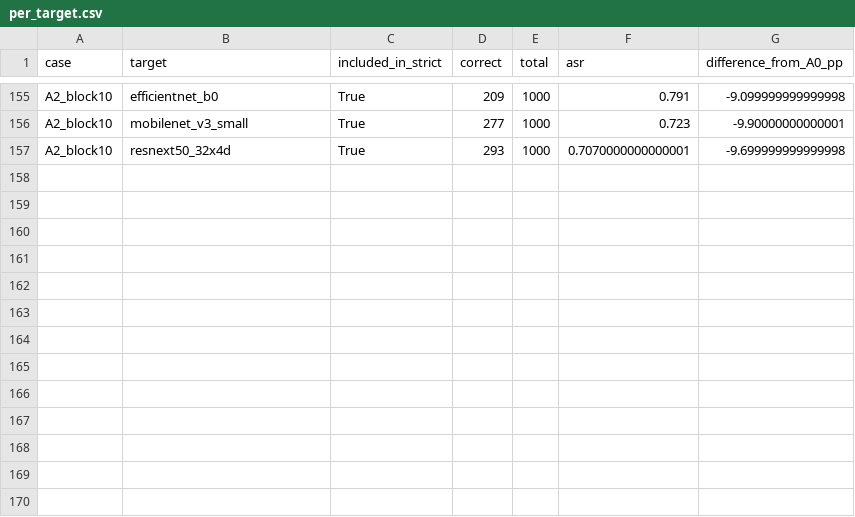
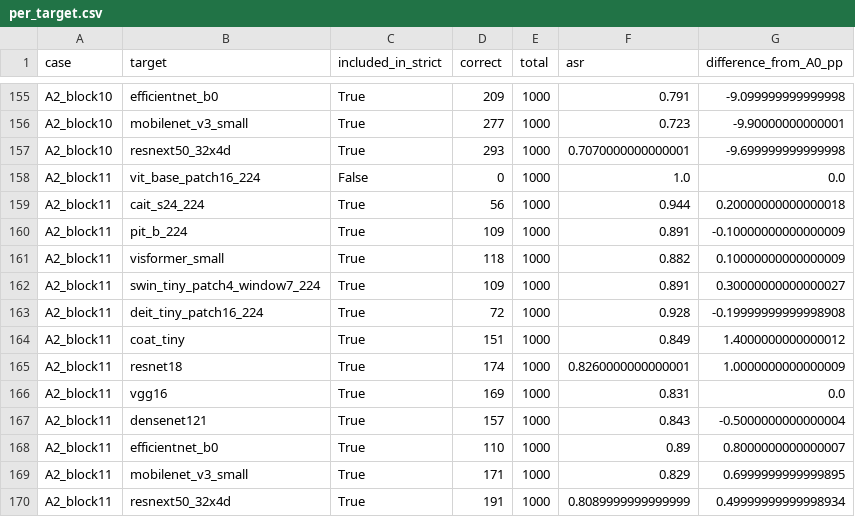
Before and after one commit to Lahmm/attention-fool, a CSV file: results/gdi_vit_ablation_s42_1000_fpr_20261109T145427Z/per_target.csv, drawn as a sheet; only a part is shown, gaps mark what is left out.

Commit message:
Archive GDI ViT ablation A2_block11 FPR13 results

```diff
--- a/results/gdi_vit_ablation_s42_1000_fpr_20261109T145427Z/per_target.csv
+++ b/results/gdi_vit_ablation_s42_1000_fpr_20261109T145427Z/per_target.csv
@@ -157 +157,14 @@ A2_block10,mobilenet_v3_small,True,277,1000,0.723,-9.90000000000001
 A2_block10,resnext50_32x4d,True,293,1000,0.7070000000000001,-9.699999999999998
+A2_block11,vit_base_patch16_224,False,0,1000,1.0,0.0
+A2_block11,cait_s24_224,True,56,1000,0.944,0.20000000000000018
+A2_block11,pit_b_224,True,109,1000,0.891,-0.10000000000000009
+A2_block11,visformer_small,True,118,1000,0.882,0.10000000000000009
+A2_block11,swin_tiny_patch4_window7_224,True,109,1000,0.891,0.30000000000000027
+A2_block11,deit_tiny_patch16_224,True,72,1000,0.928,-0.19999999999998908
+A2_block11,coat_tiny,True,151,1000,0.849,1.4000000000000012
+A2_block11,resnet18,True,174,1000,0.8260000000000001,1.0000000000000009
+A2_block11,vgg16,True,169,1000,0.831,0.0
+A2_block11,densenet121,True,157,1000,0.843,-0.5000000000000004
+A2_block11,efficientnet_b0,True,110,1000,0.89,0.8000000000000007
+A2_block11,mobilenet_v3_small,True,171,1000,0.829,0.6999999999999895
+A2_block11,resnext50_32x4d,True,191,1000,0.8089999999999999,0.49999999999998934
```
Also changed, not shown: results/gdi_vit_ablation_s42_1000_fpr_20261109T145427Z/summary.csv, 13 other files.
